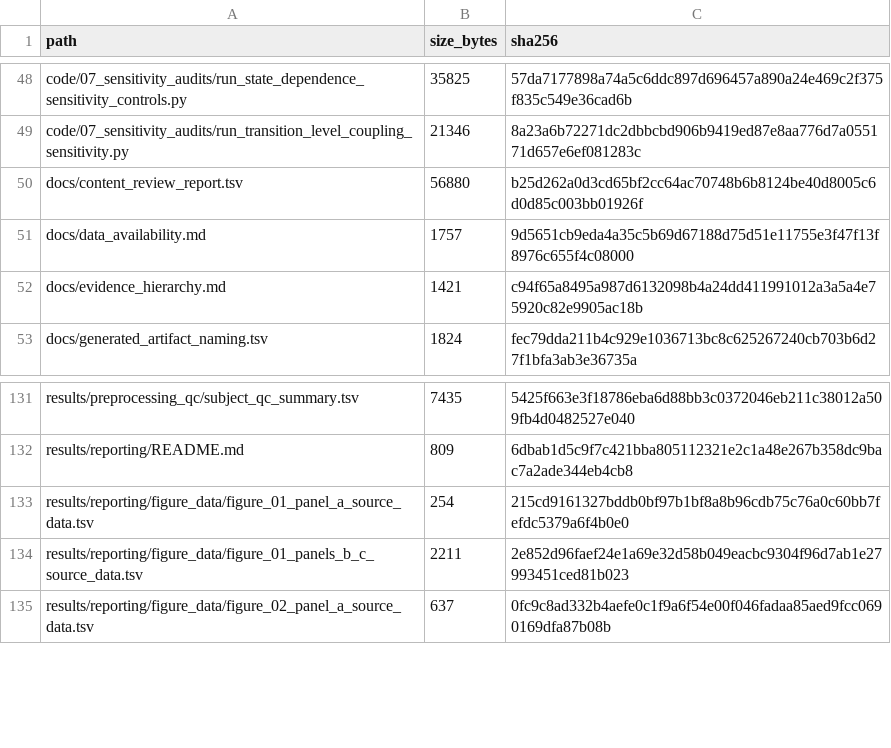
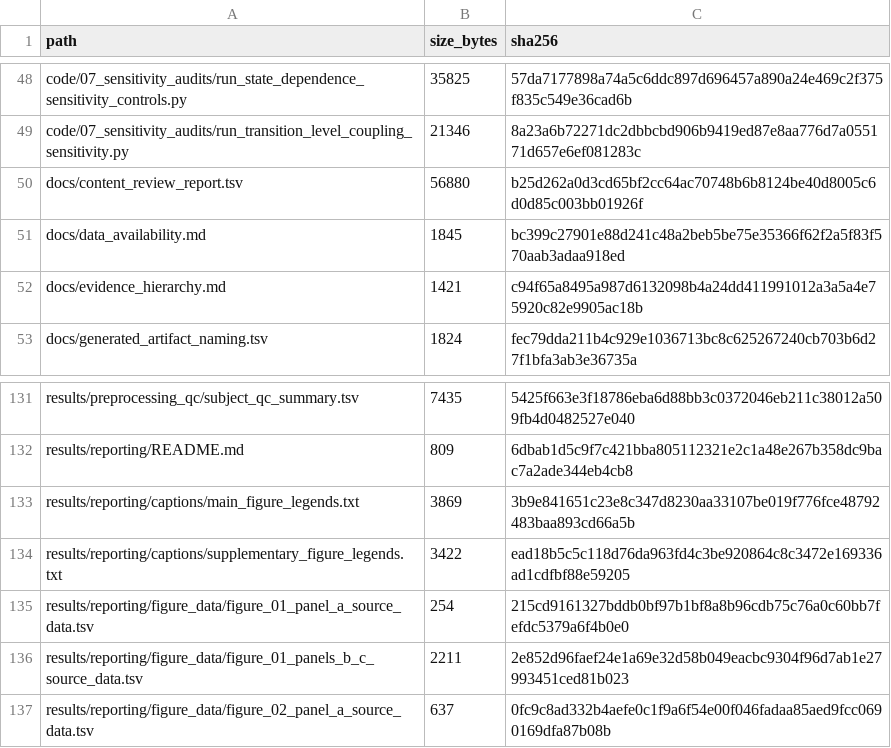
Before and after one commit to Meysam-Kharghani/pain-regulation-ds000140, a TSV file: docs/file_manifest.tsv, drawn as a sheet; only a part is shown, gaps mark what is left out.

```diff
--- a/docs/file_manifest.tsv
+++ b/docs/file_manifest.tsv
@@ -50,3 +50,3 @@ code/07_sensitivity_audits/run_transition_level_coupling_sensitivity.py	21346	8a
 docs/content_review_report.tsv	56880	b25d262a0d3cd65bf2cc64ac70748b6b8124be40d8005c6d0d85c003bb01926f
-docs/data_availability.md	1757	9d5651cb9eda4a35c5b69d67188d75d51e11755e3f47f13f8976c655f4c08000
+docs/data_availability.md	1845	bc399c27901e88d241c48a2beb5be75e35366f62f2a5f83f570aab3adaa918ed
 docs/evidence_hierarchy.md	1421	c94f65a8495a987d6132098b4a24dd411991012a3a5a4e75920c82e9905ac18b
@@ -132,2 +132,4 @@ results/preprocessing_qc/subject_qc_summary.tsv	7435	5425f663e3f18786eba6d88bb3c
 results/reporting/README.md	809	6dbab1d5c9f7c421bba805112321e2c1a48e267b358dc9bac7a2ade344eb4cb8
+results/reporting/captions/main_figure_legends.txt	3869	3b9e841651c23e8c347d8230aa33107be019f776fce48792483baa893cd66a5b
+results/reporting/captions/supplementary_figure_legends.txt	3422	ead18b5c5c118d76da963fd4c3be920864c8c3472e169336ad1cdfbf88e59205
 results/reporting/figure_data/figure_01_panel_a_source_data.tsv	254	215cd9161327bddb0bf97b1bf8a8b96cdb75c76a0c60bb7fefdc5379a6f4b0e0
```
Also changed, not shown: 5 other files.
